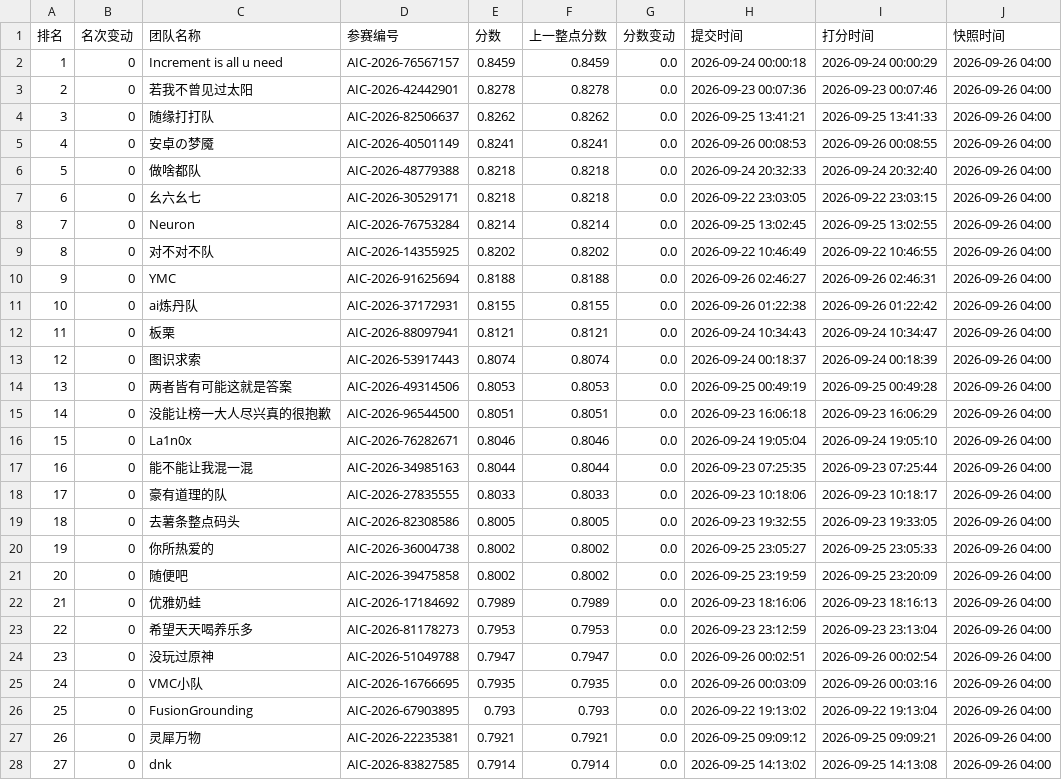
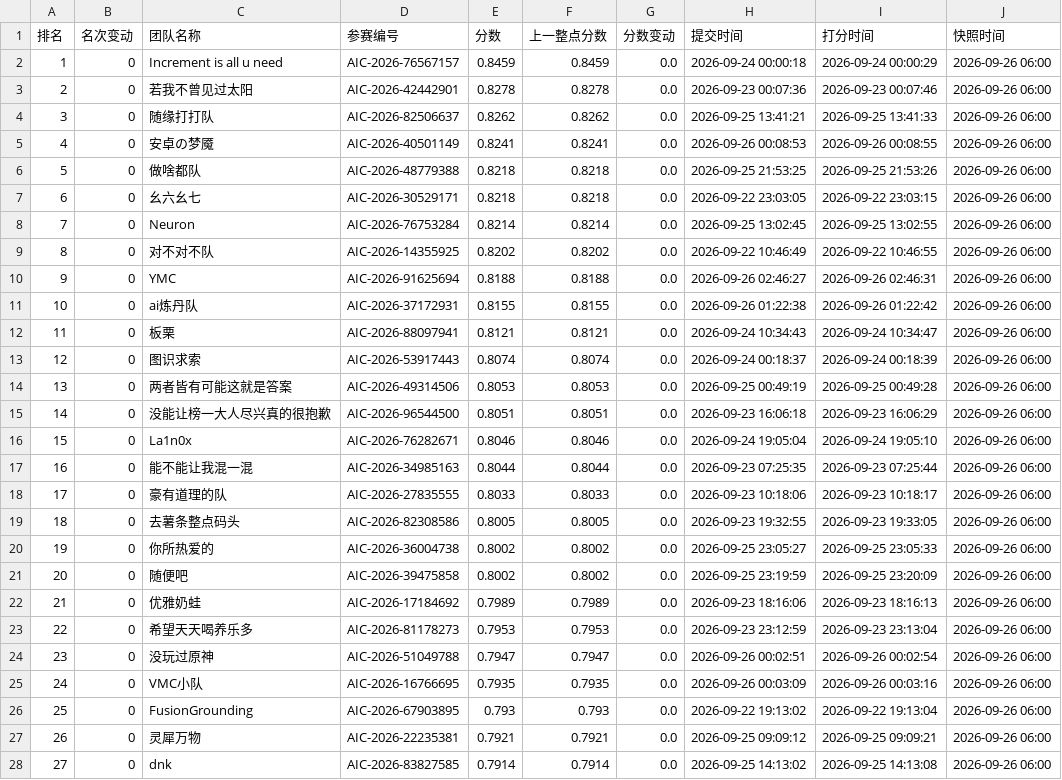
Before and after one commit to KirkG529/aic-rank-report, a CSV file: data/export/standings_复赛.csv, drawn as a sheet; only a part is shown; the diff covers the shown part only.

```diff
--- a/data/export/standings_复赛.csv
+++ b/data/export/standings_复赛.csv
@@ -1,28 +1,28 @@
 排名,名次变动,团队名称,参赛编号,分数,上一整点分数,分数变动,提交时间,打分时间,快照时间
-1,0,Increment is all u need,AIC-2026-76567157,0.8459,0.8459,0.0,2026-09-24 00:00:18,2026-09-24 00:00:29,2026-09-26 04:00
-2,0,若我不曾见过太阳,AIC-2026-42442901,0.8278,0.8278,0.0,2026-09-23 00:07:36,2026-09-23 00:07:46,2026-09-26 04:00
-3,0,随缘打打队,AIC-2026-82506637,0.8262,0.8262,0.0,2026-09-25 13:41:21,2026-09-25 13:41:33,2026-09-26 04:00
-4,0,安卓の梦魇,AIC-2026-40501149,0.8241,0.8241,0.0,2026-09-26 00:08:53,2026-09-26 00:08:55,2026-09-26 04:00
-5,0,做啥都队,AIC-2026-48779388,0.8218,0.8218,0.0,2026-09-24 20:32:33,2026-09-24 20:32:40,2026-09-26 04:00
-6,0,幺六幺七,AIC-2026-30529171,0.8218,0.8218,0.0,2026-09-22 23:03:05,2026-09-22 23:03:15,2026-09-26 04:00
-7,0,Neuron,AIC-2026-76753284,0.8214,0.8214,0.0,2026-09-25 13:02:45,2026-09-25 13:02:55,2026-09-26 04:00
-8,0,对不对不队,AIC-2026-14355925,0.8202,0.8202,0.0,2026-09-22 10:46:49,2026-09-22 10:46:55,2026-09-26 04:00
-9,0,YMC,AIC-2026-91625694,0.8188,0.8188,0.0,2026-09-26 02:46:27,2026-09-26 02:46:31,2026-09-26 04:00
-10,0,ai炼丹队,AIC-2026-37172931,0.8155,0.8155,0.0,2026-09-26 01:22:38,2026-09-26 01:22:42,2026-09-26 04:00
-11,0,板栗,AIC-2026-88097941,0.8121,0.8121,0.0,2026-09-24 10:34:43,2026-09-24 10:34:47,2026-09-26 04:00
-12,0,图识求索,AIC-2026-53917443,0.8074,0.8074,0.0,2026-09-24 00:18:37,2026-09-24 00:18:39,2026-09-26 04:00
-13,0,两者皆有可能这就是答案,AIC-2026-49314506,0.8053,0.8053,0.0,2026-09-25 00:49:19,2026-09-25 00:49:28,2026-09-26 04:00
-14,0,没能让榜一大人尽兴真的很抱歉,AIC-2026-96544500,0.8051,0.8051,0.0,2026-09-23 16:06:18,2026-09-23 16:06:29,2026-09-26 04:00
-15,0,La1n0x,AIC-2026-76282671,0.8046,0.8046,0.0,2026-09-24 19:05:04,2026-09-24 19:05:10,2026-09-26 04:00
-16,0,能不能让我混一混,AIC-2026-34985163,0.8044,0.8044,0.0,2026-09-23 07:25:35,2026-09-23 07:25:44,2026-09-26 04:00
-17,0,豪有道理的队,AIC-2026-27835555,0.8033,0.8033,0.0,2026-09-23 10:18:06,2026-09-23 10:18:17,2026-09-26 04:00
-18,0,去薯条整点码头,AIC-2026-82308586,0.8005,0.8005,0.0,2026-09-23 19:32:55,2026-09-23 19:33:05,2026-09-26 04:00
-19,0,你所热爱的,AIC-2026-36004738,0.8002,0.8002,0.0,2026-09-25 23:05:27,2026-09-25 23:05:33,2026-09-26 04:00
-20,0,随便吧,AIC-2026-39475858,0.8002,0.8002,0.0,2026-09-25 23:19:59,2026-09-25 23:20:09,2026-09-26 04:00
-21,0,优雅奶蛙,AIC-2026-17184692,0.7989,0.7989,0.0,2026-09-23 18:16:06,2026-09-23 18:16:13,2026-09-26 04:00
-22,0,希望天天喝养乐多,AIC-2026-81178273,0.7953,0.7953,0.0,2026-09-23 23:12:59,2026-09-23 23:13:04,2026-09-26 04:00
-23,0,没玩过原神,AIC-2026-51049788,0.7947,0.7947,0.0,2026-09-26 00:02:51,2026-09-26 00:02:54,2026-09-26 04:00
-24,0,VMC小队,AIC-2026-16766695,0.7935,0.7935,0.0,2026-09-26 00:03:09,2026-09-26 00:03:16,2026-09-26 04:00
-25,0,FusionGrounding,AIC-2026-67903895,0.793,0.793,0.0,2026-09-22 19:13:02,2026-09-22 19:13:04,2026-09-26 04:00
-26,0,灵犀万物,AIC-2026-22235381,0.7921,0.7921,0.0,2026-09-25 09:09:12,2026-09-25 09:09:21,2026-09-26 04:00
-27,0,dnk,AIC-2026-83827585,0.7914,0.7914,0.0,2026-09-25 14:13:02,2026-09-25 14:13:08,2026-09-26 04:00
+1,0,Increment is all u need,AIC-2026-76567157,0.8459,0.8459,0.0,2026-09-24 00:00:18,2026-09-24 00:00:29,2026-09-26 06:00
+2,0,若我不曾见过太阳,AIC-2026-42442901,0.8278,0.8278,0.0,2026-09-23 00:07:36,2026-09-23 00:07:46,2026-09-26 06:00
+3,0,随缘打打队,AIC-2026-82506637,0.8262,0.8262,0.0,2026-09-25 13:41:21,2026-09-25 13:41:33,2026-09-26 06:00
+4,0,安卓の梦魇,AIC-2026-40501149,0.8241,0.8241,0.0,2026-09-26 00:08:53,2026-09-26 00:08:55,2026-09-26 06:00
+5,0,做啥都队,AIC-2026-48779388,0.8218,0.8218,0.0,2026-09-25 21:53:25,2026-09-25 21:53:26,2026-09-26 06:00
+6,0,幺六幺七,AIC-2026-30529171,0.8218,0.8218,0.0,2026-09-22 23:03:05,2026-09-22 23:03:15,2026-09-26 06:00
+7,0,Neuron,AIC-2026-76753284,0.8214,0.8214,0.0,2026-09-25 13:02:45,2026-09-25 13:02:55,2026-09-26 06:00
+8,0,对不对不队,AIC-2026-14355925,0.8202,0.8202,0.0,2026-09-22 10:46:49,2026-09-22 10:46:55,2026-09-26 06:00
+9,0,YMC,AIC-2026-91625694,0.8188,0.8188,0.0,2026-09-26 02:46:27,2026-09-26 02:46:31,2026-09-26 06:00
+10,0,ai炼丹队,AIC-2026-37172931,0.8155,0.8155,0.0,2026-09-26 01:22:38,2026-09-26 01:22:42,2026-09-26 06:00
+11,0,板栗,AIC-2026-88097941,0.8121,0.8121,0.0,2026-09-24 10:34:43,2026-09-24 10:34:47,2026-09-26 06:00
+12,0,图识求索,AIC-2026-53917443,0.8074,0.8074,0.0,2026-09-24 00:18:37,2026-09-24 00:18:39,2026-09-26 06:00
+13,0,两者皆有可能这就是答案,AIC-2026-49314506,0.8053,0.8053,0.0,2026-09-25 00:49:19,2026-09-25 00:49:28,2026-09-26 06:00
+14,0,没能让榜一大人尽兴真的很抱歉,AIC-2026-96544500,0.8051,0.8051,0.0,2026-09-23 16:06:18,2026-09-23 16:06:29,2026-09-26 06:00
+15,0,La1n0x,AIC-2026-76282671,0.8046,0.8046,0.0,2026-09-24 19:05:04,2026-09-24 19:05:10,2026-09-26 06:00
+16,0,能不能让我混一混,AIC-2026-34985163,0.8044,0.8044,0.0,2026-09-23 07:25:35,2026-09-23 07:25:44,2026-09-26 06:00
+17,0,豪有道理的队,AIC-2026-27835555,0.8033,0.8033,0.0,2026-09-23 10:18:06,2026-09-23 10:18:17,2026-09-26 06:00
+18,0,去薯条整点码头,AIC-2026-82308586,0.8005,0.8005,0.0,2026-09-23 19:32:55,2026-09-23 19:33:05,2026-09-26 06:00
+19,0,你所热爱的,AIC-2026-36004738,0.8002,0.8002,0.0,2026-09-25 23:05:27,2026-09-25 23:05:33,2026-09-26 06:00
+20,0,随便吧,AIC-2026-39475858,0.8002,0.8002,0.0,2026-09-25 23:19:59,2026-09-25 23:20:09,2026-09-26 06:00
+21,0,优雅奶蛙,AIC-2026-17184692,0.7989,0.7989,0.0,2026-09-23 18:16:06,2026-09-23 18:16:13,2026-09-26 06:00
+22,0,希望天天喝养乐多,AIC-2026-81178273,0.7953,0.7953,0.0,2026-09-23 23:12:59,2026-09-23 23:13:04,2026-09-26 06:00
+23,0,没玩过原神,AIC-2026-51049788,0.7947,0.7947,0.0,2026-09-26 00:02:51,2026-09-26 00:02:54,2026-09-26 06:00
+24,0,VMC小队,AIC-2026-16766695,0.7935,0.7935,0.0,2026-09-26 00:03:09,2026-09-26 00:03:16,2026-09-26 06:00
+25,0,FusionGrounding,AIC-2026-67903895,0.793,0.793,0.0,2026-09-22 19:13:02,2026-09-22 19:13:04,2026-09-26 06:00
+26,0,灵犀万物,AIC-2026-22235381,0.7921,0.7921,0.0,2026-09-25 09:09:12,2026-09-25 09:09:21,2026-09-26 06:00
+27,0,dnk,AIC-2026-83827585,0.7914,0.7914,0.0,2026-09-25 14:13:02,2026-09-25 14:13:08,2026-09-26 06:00
```
Also changed, not shown: 98 edited cells elsewhere in this file, 3 other files.
